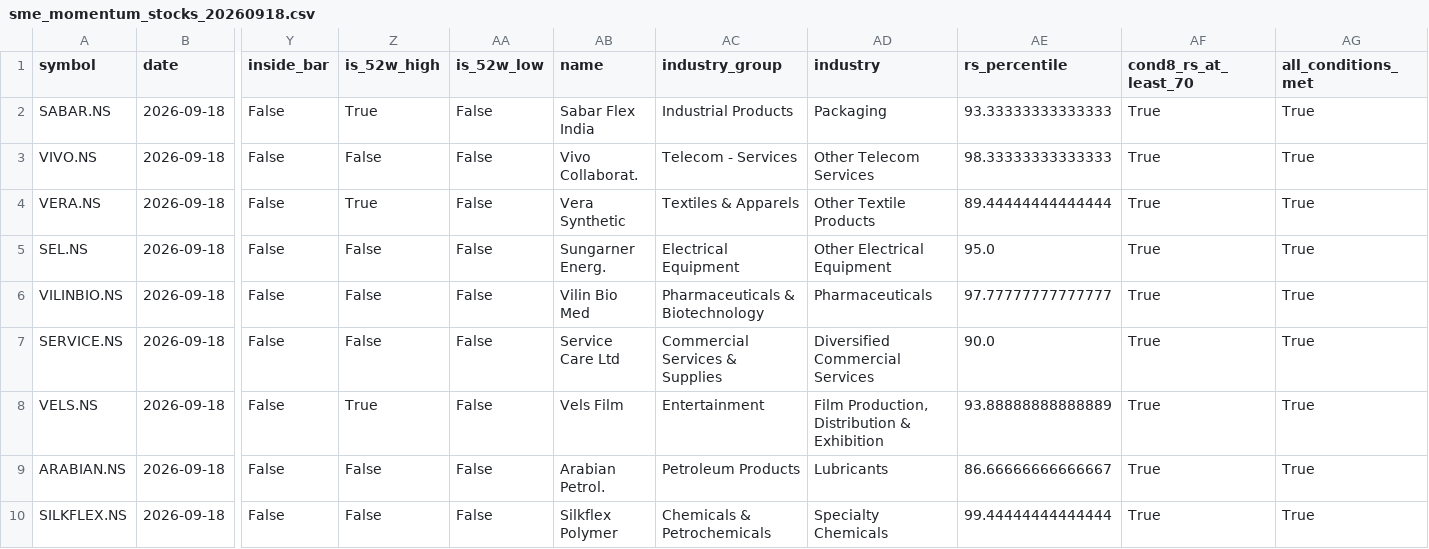
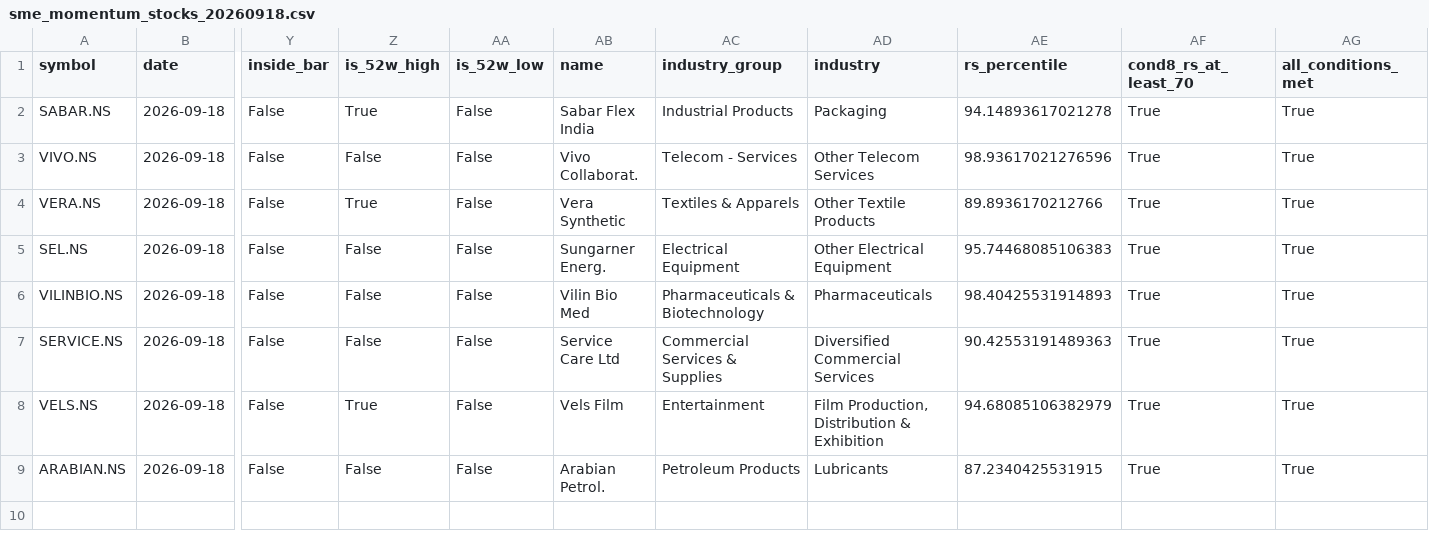
Before and after one commit to pranay29-bit/momentum-alpha-volume-supab, a CSV file: docs/2026-09-18/sme_momentum_stocks_20260918.csv, drawn as a sheet; only a part is shown, gaps mark what is left out; rows hold the shown columns only; the diff names each change by its address in the sheet, - before the commit and + after, or states it on an @@ line.

```diff
--- a/docs/2026-09-18/sme_momentum_stocks_20260918.csv
+++ b/docs/2026-09-18/sme_momentum_stocks_20260918.csv
-AE2 (rs_percentile): 93.33333333333333
+AE2 (rs_percentile): 94.14893617021278
-AE3 (rs_percentile): 98.33333333333333
+AE3 (rs_percentile): 98.93617021276596
-AE4 (rs_percentile): 89.44444444444444
+AE4 (rs_percentile): 89.8936170212766
-AE5 (rs_percentile): 95.0
+AE5 (rs_percentile): 95.74468085106383
-AE6 (rs_percentile): 97.77777777777777
+AE6 (rs_percentile): 98.40425531914893
-AE7 (rs_percentile): 90.0
+AE7 (rs_percentile): 90.42553191489363
-AE8 (rs_percentile): 93.88888888888889
+AE8 (rs_percentile): 94.68085106382979
-AE9 (rs_percentile): 86.66666666666667
+AE9 (rs_percentile): 87.2340425531915
-row 10: SILKFLEX.NS | 2026-09-18 | False | False | False | Silkflex Polymer | Chemicals & Petrochemicals | Specialty Chemicals | 99.44444444444444 | True | True
```
Also changed, not shown: docs/2026-09-18/full_results_20260918.csv, docs/2026-09-18/sme_elite_stocks_20260918.csv, 3 other files.
